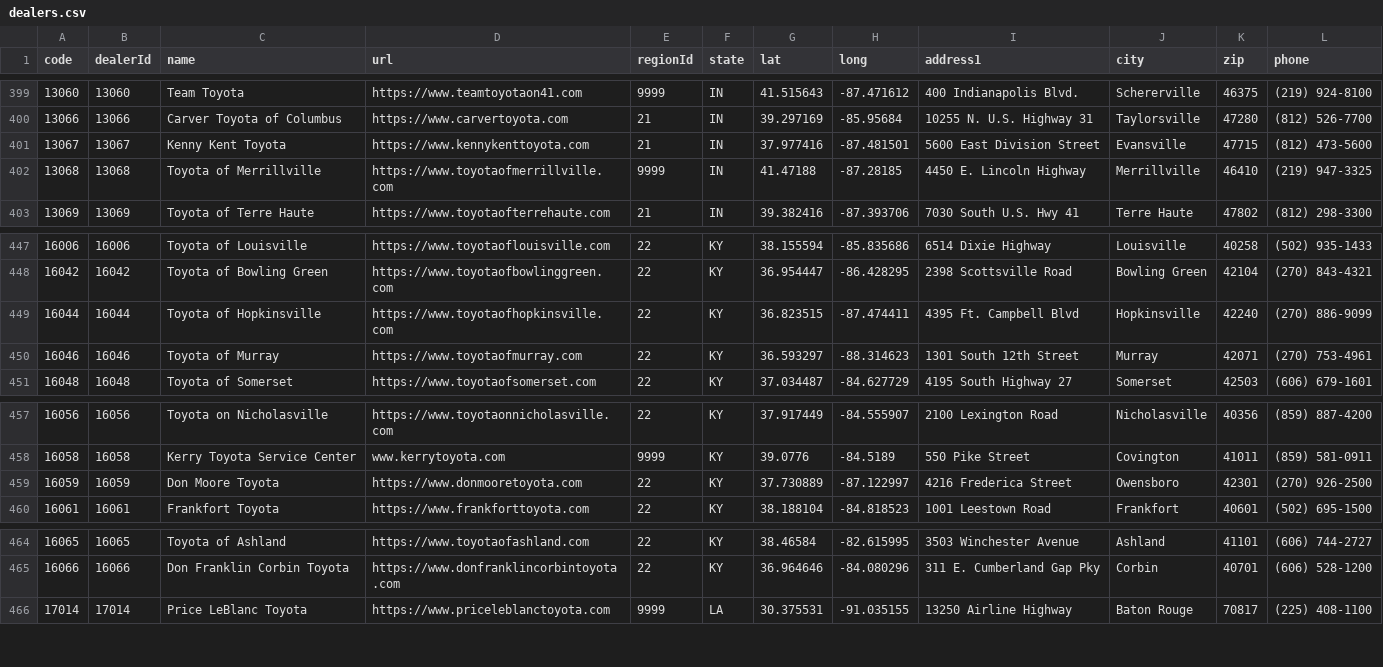
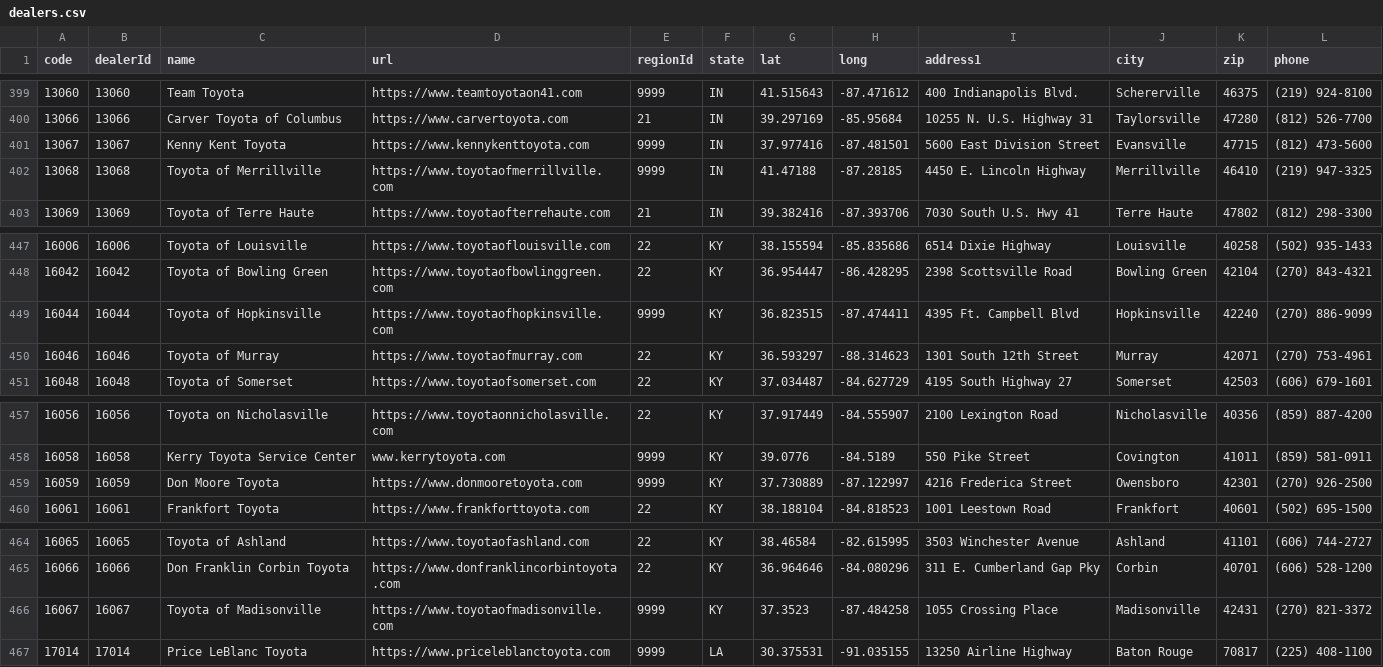
Before and after one commit to ghgemmer/yotagrabber, a CSV file: src/yotagrabber/data/dealers.csv, drawn as a sheet; only a part is shown, gaps mark what is left out.

Commit message:
Added missing dealer, updated last date in readme.txt

```diff
--- a/src/yotagrabber/data/dealers.csv
+++ b/src/yotagrabber/data/dealers.csv
@@ -400,3 +400,3 @@ code,dealerId,name,url,regionId,state,lat,long,address1,city,zip,phone
 13066,13066,Carver Toyota of Columbus,https://www.carvertoyota.com,21,IN,39.297169,-85.95684,10255 N. U.S. Highway 31,Taylorsville,47280,(812) 526-7700
-13067,13067,Kenny Kent Toyota,https://www.kennykenttoyota.com,21,IN,37.977416,-87.481501,5600 East Division Street,Evansville,47715,(812) 473-5600
+13067,13067,Kenny Kent Toyota,https://www.kennykenttoyota.com,9999,IN,37.977416,-87.481501,5600 East Division Street,Evansville,47715,(812) 473-5600
 13068,13068,Toyota of Merrillville,https://www.toyotaofmerrillville.com,9999,IN,41.47188,-87.28185,4450 E. Lincoln Highway,Merrillville,46410,(219) 947-3325
@@ -448,3 +448,3 @@ code,dealerId,name,url,regionId,state,lat,long,address1,city,zip,phone
 16042,16042,Toyota of Bowling Green,https://www.toyotaofbowlinggreen.com,22,KY,36.954447,-86.428295,2398 Scottsville Road,Bowling Green,42104,(270) 843-4321
-16044,16044,Toyota of Hopkinsville,https://www.toyotaofhopkinsville.com,22,KY,36.823515,-87.474411,4395 Ft. Campbell Blvd,Hopkinsville,42240,(270) 886-9099
+16044,16044,Toyota of Hopkinsville,https://www.toyotaofhopkinsville.com,9999,KY,36.823515,-87.474411,4395 Ft. Campbell Blvd,Hopkinsville,42240,(270) 886-9099
 16046,16046,Toyota of Murray,https://www.toyotaofmurray.com,22,KY,36.593297,-88.314623,1301 South 12th Street,Murray,42071,(270) 753-4961
@@ -458,3 +458,3 @@ code,dealerId,name,url,regionId,state,lat,long,address1,city,zip,phone
 16058,16058,Kerry Toyota Service Center,www.kerrytoyota.com,9999,KY,39.0776,-84.5189,550 Pike Street,Covington,41011,(859) 581-0911
-16059,16059,Don Moore Toyota,https://www.donmooretoyota.com,22,KY,37.730889,-87.122997,4216 Frederica Street,Owensboro,42301,(270) 926-2500
+16059,16059,Don Moore Toyota,https://www.donmooretoyota.com,9999,KY,37.730889,-87.122997,4216 Frederica Street,Owensboro,42301,(270) 926-2500
 16061,16061,Frankfort Toyota,https://www.frankforttoyota.com,22,KY,38.188104,-84.818523,1001 Leestown Road,Frankfort,40601,(502) 695-1500
@@ -465,2 +465,3 @@ code,dealerId,name,url,regionId,state,lat,long,address1,city,zip,phone
 16066,16066,Don Franklin Corbin Toyota,https://www.donfranklincorbintoyota.com,22,KY,36.964646,-84.080296,311 E. Cumberland Gap Pky,Corbin,40701,(606) 528-1200
+16067,16067,Toyota of Madisonville,https://www.toyotaofmadisonville.com,9999,KY,37.3523,-87.484258,1055 Crossing Place,Madisonville,42431,(270) 821-3372
 17014,17014,Price LeBlanc Toyota,https://www.priceleblanctoyota.com,9999,LA,30.375531,-91.035155,13250 Airline Highway,Baton Rouge,70817,(225) 408-1100
```
Also changed, not shown: 1 other file.
